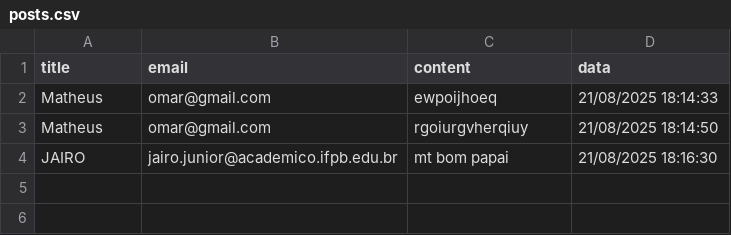
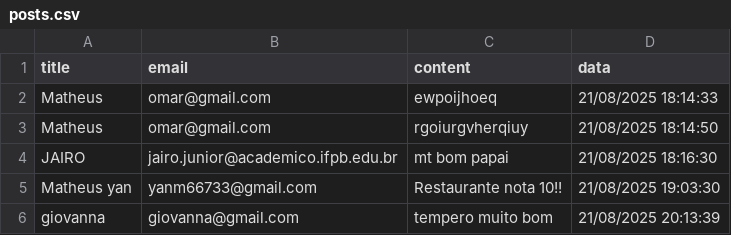
Before and after one commit to MatheusMachado16/EscorregaNaBanha, a CSV file: App/static/data/posts.csv, drawn as a sheet; the diff names each change by its address in the sheet, - before the commit and + after, or states it on an @@ line.

```diff
--- a/App/static/data/posts.csv
+++ b/App/static/data/posts.csv
+row 5: Matheus yan | yanm66733@gmail.com | Restaurante nota 10!! | 21/08/2025 19:03:30
+row 6: giovanna | giovanna@gmail.com | tempero muito bom | 21/08/2025 20:13:39
```
Also changed, not shown: 4 other files.
